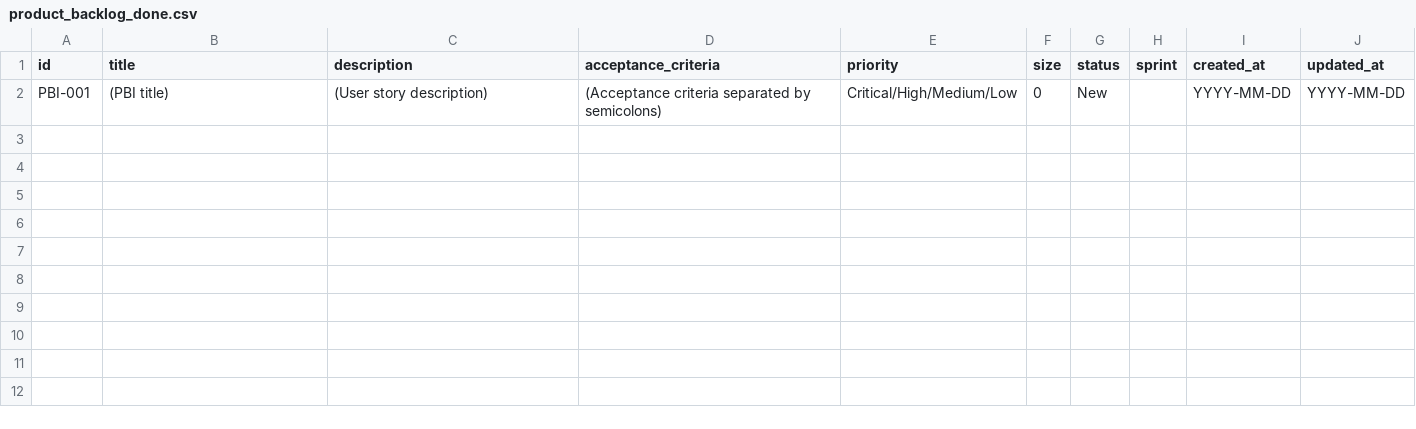
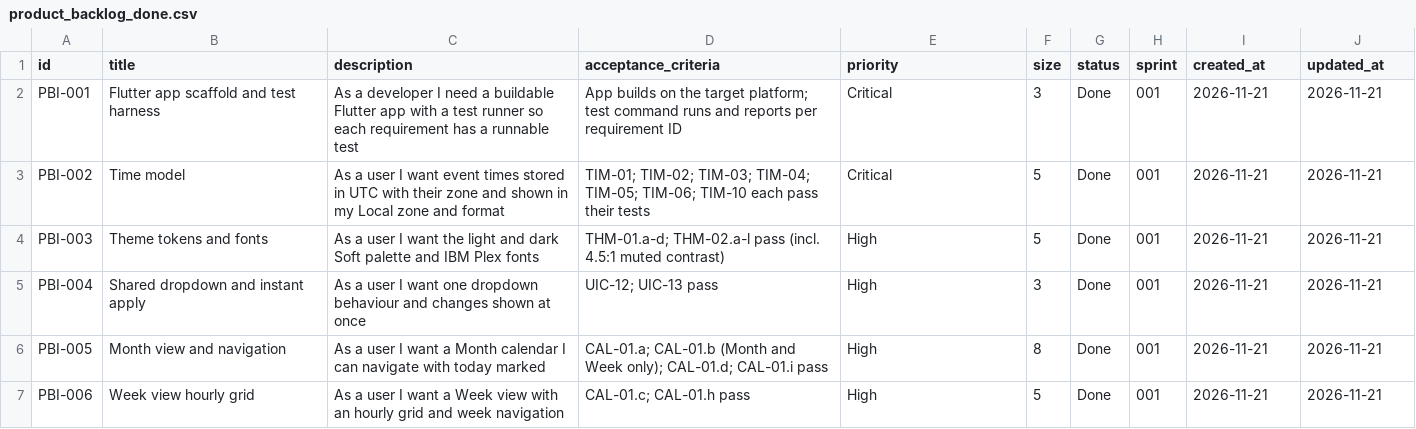
Before and after one commit to Uuugh/SuiteStream, a CSV file: scrum/product_backlog_done.csv, drawn as a sheet; removed rows and columns are numbered as before the commit, all else as after; the diff names each change by its address in the sheet, - before the commit and + after, or states it on an @@ line.

```diff
--- a/scrum/product_backlog_done.csv
+++ b/scrum/product_backlog_done.csv
-row 2: PBI-001 | (PBI title) | (User story description) | (Acceptance criteria separated by semicolons) | Critical/High/Medium/Low | 0 | New |  | YYYY-MM-DD | YYYY-MM-DD
+row 2: PBI-001 | Flutter app scaffold and test harness | As a developer I need a buildable Flutter app with a test runner so each requirement has a runnable test | App builds on the target platform; test command runs and reports per requirement ID | Critical | 3 | Done | 001 | 2026-11-21 | 2026-11-21
+row 3: PBI-002 | Time model | As a user I want event times stored in UTC with their zone and shown in my Local zone and format | TIM-01; TIM-02; TIM-03; TIM-04; TIM-05; TIM-06; TIM-10 each pass their tests | Critical | 5 | Done | 001 | 2026-11-21 | 2026-11-21
+row 4: PBI-003 | Theme tokens and fonts | As a user I want the light and dark Soft palette and IBM Plex fonts | THM-01.a-d; THM-02.a-l pass (incl. 4.5:1 muted contrast) | High | 5 | Done | 001 | 2026-11-21 | 2026-11-21
+row 5: PBI-004 | Shared dropdown and instant apply | As a user I want one dropdown behaviour and changes shown at once | UIC-12; UIC-13 pass | High | 3 | Done | 001 | 2026-11-21 | 2026-11-21
+row 6: PBI-005 | Month view and navigation | As a user I want a Month calendar I can navigate with today marked | CAL-01.a; CAL-01.b (Month and Week only); CAL-01.d; CAL-01.i pass | High | 8 | Done | 001 | 2026-11-21 | 2026-11-21
+row 7: PBI-006 | Week view hourly grid | As a user I want a Week view with an hourly grid and week navigation | CAL-01.c; CAL-01.h pass | High | 5 | Done | 001 | 2026-11-21 | 2026-11-21
```
Also changed, not shown: scrum/product_backlog.csv, 9 other files.
